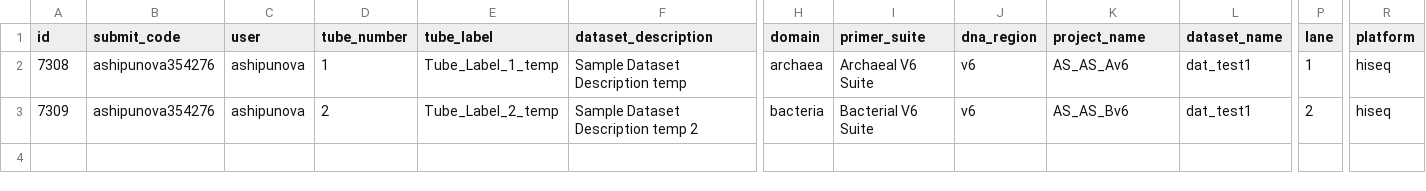
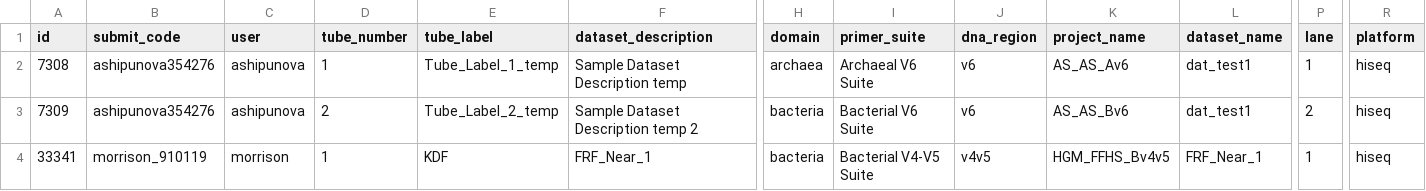
Before and after one commit to MBL-Woods-Hole/django_sites, a CSV file: mysite/submission/selenium_tests/ashipunova354276_VAMPS_submission_good.csv, drawn as a sheet; only a part is shown, gaps mark what is left out; rows hold the shown columns only; the diff names each change by its address in the sheet, - before the commit and + after, or states it on an @@ line.

Commit message:
vamps_submissions by submit_code

```diff
--- a/mysite/submission/selenium_tests/ashipunova354276_VAMPS_submission_good.csv
+++ b/mysite/submission/selenium_tests/ashipunova354276_VAMPS_submission_good.csv
+row 4: 33341 | morrison_910119 | morrison | 1 | KDF | FRF_Near_1 | bacteria | Bacterial V4-V5 Suite | v4v5 | HGM_FFHS_Bv4v5 | FRF_Near_1 | 1 | hiseq
```
Also changed, not shown: 1 other file.
